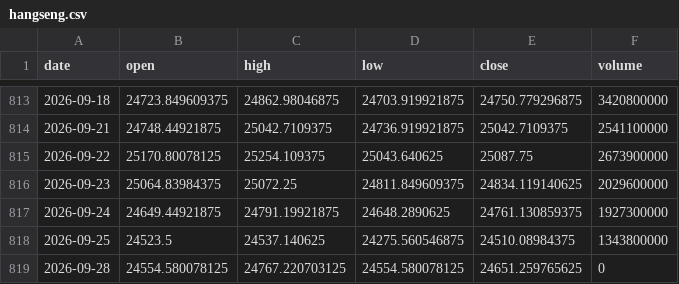
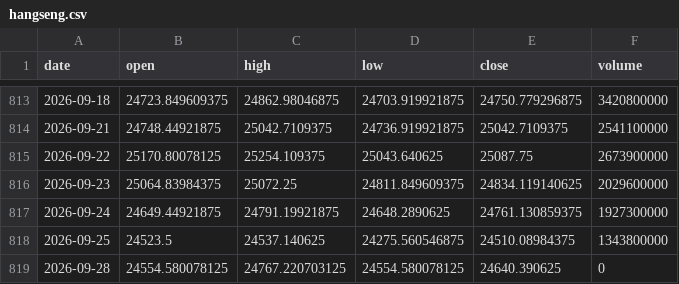
Before and after one commit to Revach123/INDICES, a CSV file: data/prices/hangseng.csv, drawn as a sheet; only a part is shown, gaps mark what is left out.

```diff
--- a/data/prices/hangseng.csv
+++ b/data/prices/hangseng.csv
@@ -818,2 +818,2 @@ date,open,high,low,close,volume
 2026-09-25,24523.5,24537.140625,24275.560546875,24510.08984375,1343800000
-2026-09-28,24554.580078125,24767.220703125,24554.580078125,24651.259765625,0
+2026-09-28,24554.580078125,24767.220703125,24554.580078125,24640.390625,0
```
Also changed, not shown: data/prices/asx200.csv, data/prices/kospi.csv, 11 other files.
